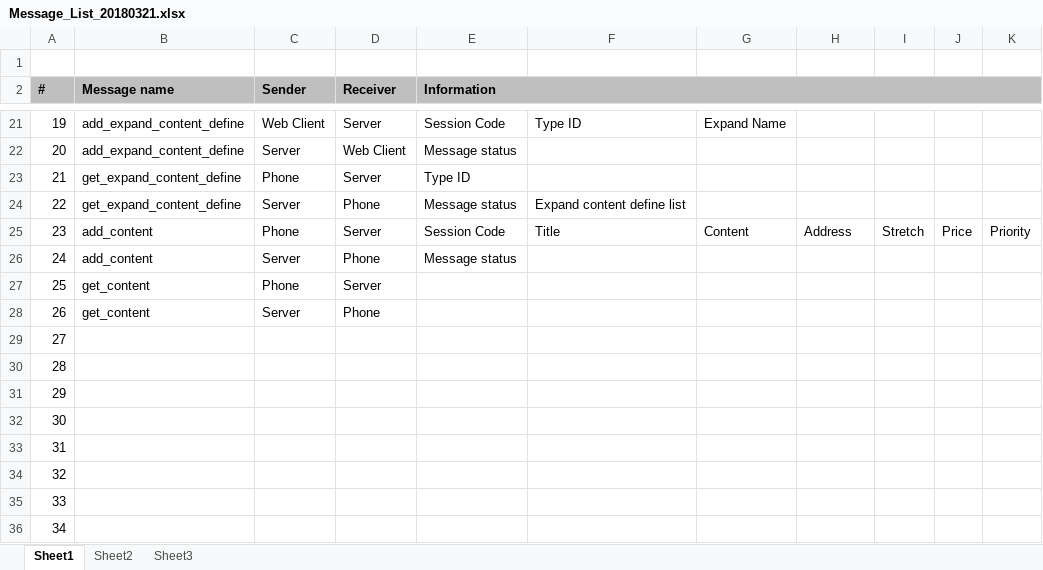
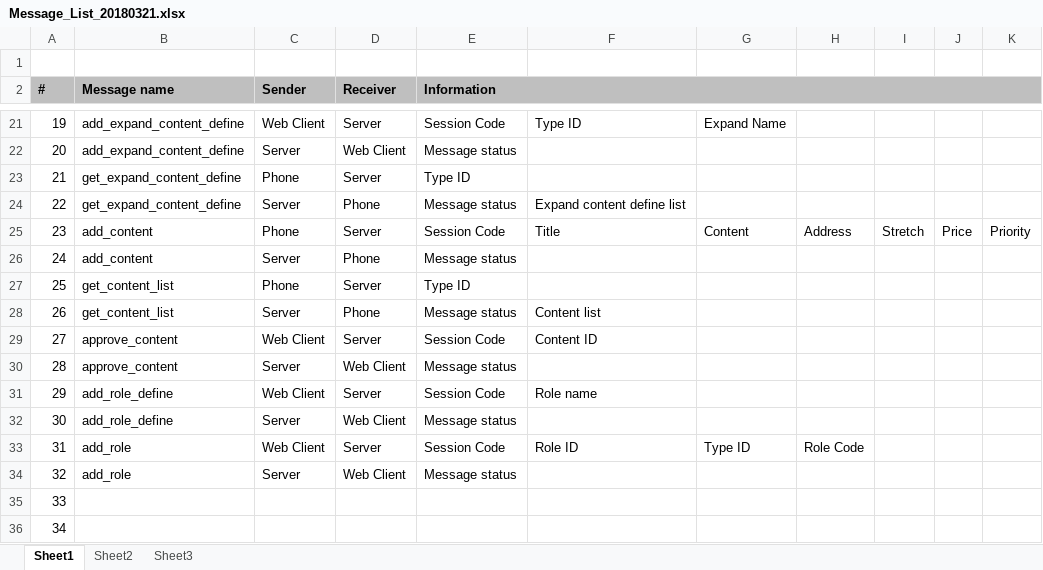
Before and after one commit to duyltv/DatToNhaDep, an Excel workbook: 01_Documents/Message_List_20180321.xlsx, sheet Sheet1, drawn as a sheet; only a part is shown, gaps mark what is left out; values as stored, in another font and other column widths than the file's, no borders; the diff names each change by its address in the sheet, - before the commit and + after, or states it on an @@ line.

Commit message:
Add role add messages

```diff
--- a/01_Documents/Message_List_20180321.xlsx (sheet Sheet1)
+++ b/01_Documents/Message_List_20180321.xlsx (sheet Sheet1)
-B27:B28 (Message name): get_content
+B27:B28 (Message name): get_content_list
-E27 (Information): (empty)
+E27 (Information): Type ID
-E28 (Information): (empty)
+E28 (Information): Message status
-F28: (empty)
+F28: Content list
-B29:B30 (Message name): (empty)
+B29:B30 (Message name): approve_content
-C29 (Sender): (empty)
+C29 (Sender): Web Client
-D29 (Receiver): (empty)
+D29 (Receiver): Server
-E29 (Information): (empty)
+E29 (Information): Session Code
-F29: (empty)
+F29: Content ID
-C30 (Sender): (empty)
+C30 (Sender): Server
-D30 (Receiver): (empty)
+D30 (Receiver): Web Client
-E30 (Information): (empty)
+E30 (Information): Message status
-B31:B32 (Message name): (empty)
+B31:B32 (Message name): add_role_define
-C31 (Sender): (empty)
+C31 (Sender): Web Client
-D31 (Receiver): (empty)
+D31 (Receiver): Server
-E31 (Information): (empty)
+E31 (Information): Session Code
-F31: (empty)
+F31: Role name
-C32 (Sender): (empty)
+C32 (Sender): Server
-D32 (Receiver): (empty)
+D32 (Receiver): Web Client
-E32 (Information): (empty)
+E32 (Information): Message status
-B33:B34 (Message name): (empty)
+B33:B34 (Message name): add_role
-C33 (Sender): (empty)
+C33 (Sender): Web Client
-D33 (Receiver): (empty)
+D33 (Receiver): Server
-E33 (Information): (empty)
+E33 (Information): Session Code
-F33: (empty)
+F33: Role ID
-G33: (empty)
+G33: Type ID
-H33: (empty)
+H33: Role Code
-C34 (Sender): (empty)
+C34 (Sender): Server
-D34 (Receiver): (empty)
+D34 (Receiver): Web Client
-E34 (Information): (empty)
+E34 (Information): Message status
```
Also changed, not shown: 3 other files.
